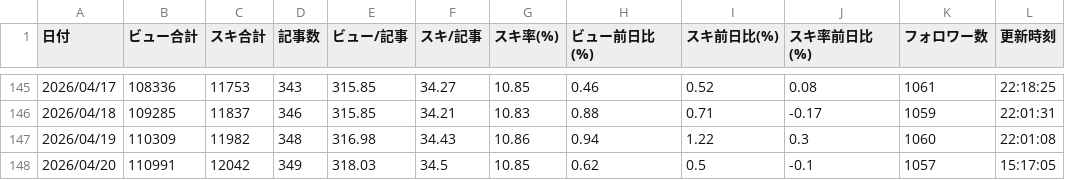
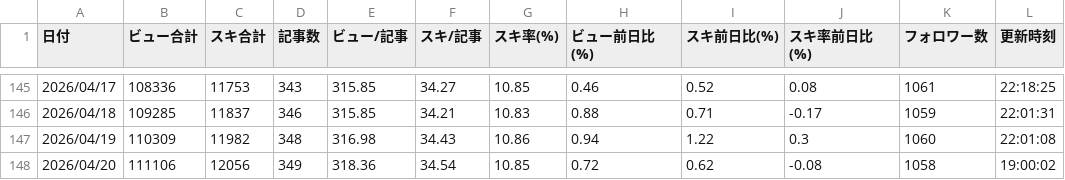
Before and after one commit to Goo-dev0505/note-stats-public, a CSV file: data/daily_summary.csv, drawn as a sheet; only a part is shown, gaps mark what is left out.

```diff
--- a/data/daily_summary.csv
+++ b/data/daily_summary.csv
@@ -147,2 +147,2 @@
 2026/04/19,110309,11982,348,316.98,34.43,10.86,0.94,1.22,0.3,1060,22:01:08
-2026/04/20,110991,12042,349,318.03,34.5,10.85,0.62,0.5,-0.1,1057,15:17:05
+2026/04/20,111106,12056,349,318.36,34.54,10.85,0.72,0.62,-0.08,1058,19:00:02
```
Also changed, not shown: data/asset_articles.csv, data/asset_score_v1.csv, 7 other files.
